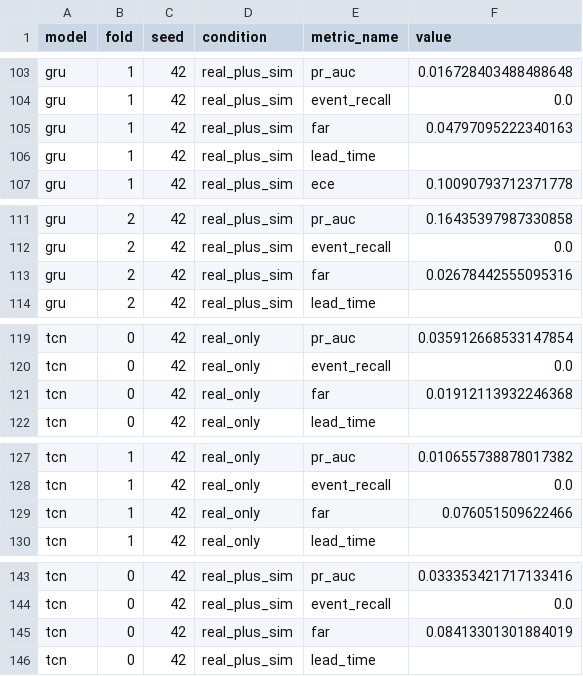
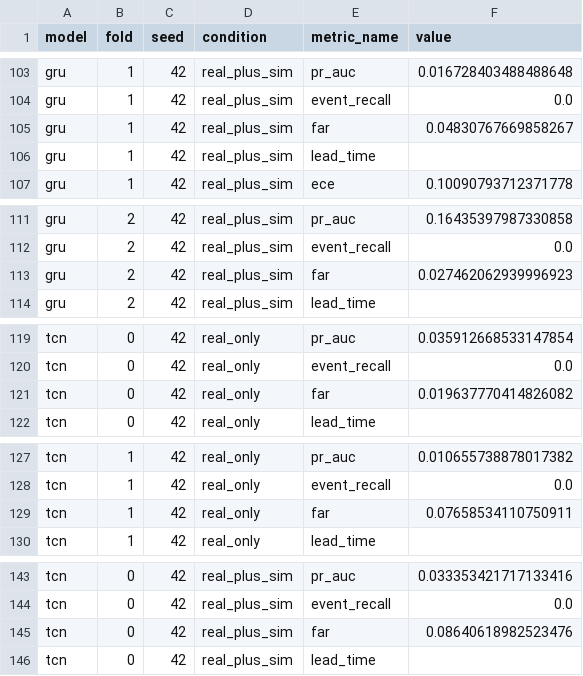
Before and after one commit to AMammedova/team-hydrate3w, a CSV file: results/results.csv, drawn as a sheet; only a part is shown, gaps mark what is left out; the diff covers the shown part only.

```diff
--- a/results/results.csv
+++ b/results/results.csv
@@ -104,3 +104,3 @@ gru,1,42,real_plus_sim,pr_auc,0.016728403488488648
 gru,1,42,real_plus_sim,event_recall,0.0
-gru,1,42,real_plus_sim,far,0.04797095222340163
+gru,1,42,real_plus_sim,far,0.04830767669858267
 gru,1,42,real_plus_sim,lead_time,
@@ -112,3 +112,3 @@ gru,2,42,real_plus_sim,pr_auc,0.16435397987330858
 gru,2,42,real_plus_sim,event_recall,0.0
-gru,2,42,real_plus_sim,far,0.02678442555095316
+gru,2,42,real_plus_sim,far,0.027462062939996923
 gru,2,42,real_plus_sim,lead_time,
@@ -120,3 +120,3 @@ tcn,0,42,real_only,pr_auc,0.035912668533147854
 tcn,0,42,real_only,event_recall,0.0
-tcn,0,42,real_only,far,0.01912113932246368
+tcn,0,42,real_only,far,0.019637770414826082
 tcn,0,42,real_only,lead_time,
@@ -128,3 +128,3 @@ tcn,1,42,real_only,pr_auc,0.010655738878017382
 tcn,1,42,real_only,event_recall,0.0
-tcn,1,42,real_only,far,0.076051509622466
+tcn,1,42,real_only,far,0.07658534110750911
 tcn,1,42,real_only,lead_time,
@@ -144,3 +144,3 @@ tcn,0,42,real_plus_sim,pr_auc,0.033353421717133416
 tcn,0,42,real_plus_sim,event_recall,0.0
-tcn,0,42,real_plus_sim,far,0.08413301301884019
+tcn,0,42,real_plus_sim,far,0.08640618982523476
 tcn,0,42,real_plus_sim,lead_time,
```
Also changed, not shown: 13 edited cells elsewhere in this file, results/summary.csv, 5 other files.
